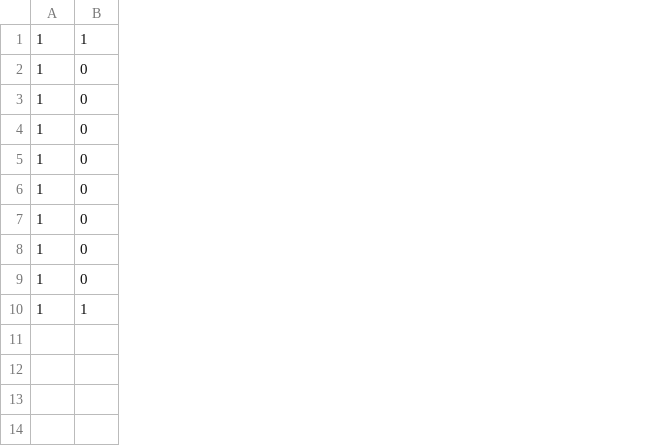
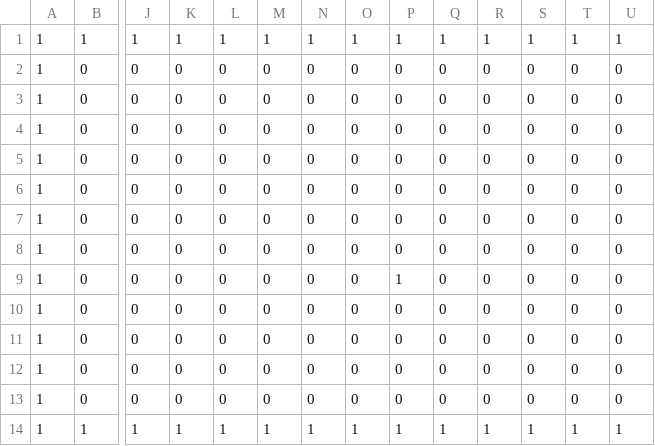
Before and after one commit to oeodk/BeaverEngine, a CSV file: data/levels/Level_0/IntGrid.csv, drawn as a sheet; only a part is shown, gaps mark what is left out; rows hold the shown columns only; the diff names each change by its address in the sheet, - before the commit and + after, or states it on an @@ line.

Commit message:
level component IntGridCollider LdtkLevel import 2DArray

```diff
--- a/data/levels/Level_0/IntGrid.csv
+++ b/data/levels/Level_0/IntGrid.csv
+column J, rows 1-9: 1 | 0 | 0 | 0 | 0 | 0 | 0 | 0 | 0; row 14: 1
+column K, rows 1-9: 1 | 0 | 0 | 0 | 0 | 0 | 0 | 0 | 0; row 14: 1
+column L, rows 1-9: 1 | 0 | 0 | 0 | 0 | 0 | 0 | 0 | 0; row 14: 1
+column M, rows 1-9: 1 | 0 | 0 | 0 | 0 | 0 | 0 | 0 | 0; row 14: 1
+column N, rows 1-9: 1 | 0 | 0 | 0 | 0 | 0 | 0 | 0 | 0; row 14: 1
+column O, rows 1-9: 1 | 0 | 0 | 0 | 0 | 0 | 0 | 0 | 0; row 14: 1
+column P, rows 1-9: 1 | 0 | 0 | 0 | 0 | 0 | 0 | 0 | 1; row 14: 1
+column Q, rows 1-9: 1 | 0 | 0 | 0 | 0 | 0 | 0 | 0 | 0; row 14: 1
+column R, rows 1-9: 1 | 0 | 0 | 0 | 0 | 0 | 0 | 0 | 0; row 14: 1
+column S, rows 1-9: 1 | 0 | 0 | 0 | 0 | 0 | 0 | 0 | 0; row 14: 1
+column T, rows 1-9: 1 | 0 | 0 | 0 | 0 | 0 | 0 | 0 | 0; row 14: 1
+column U, rows 1-9: 1 | 0 | 0 | 0 | 0 | 0 | 0 | 0 | 0; row 14: 1
+row 10: 1 | 0 | 0 | 0 | 0 | 0 | 0 | 0 | 0 | 0 | 0 | 0 | 0 | 0
+row 11: 1 | 0 | 0 | 0 | 0 | 0 | 0 | 0 | 0 | 0 | 0 | 0 | 0 | 0
+row 12: 1 | 0 | 0 | 0 | 0 | 0 | 0 | 0 | 0 | 0 | 0 | 0 | 0 | 0
+row 13: 1 | 0 | 0 | 0 | 0 | 0 | 0 | 0 | 0 | 0 | 0 | 0 | 0 | 0
```
Also changed, not shown: 48 other files.
